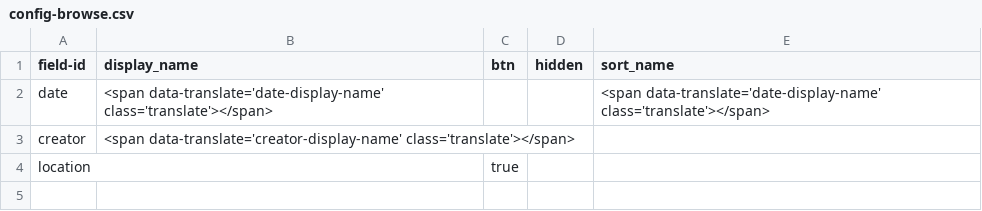
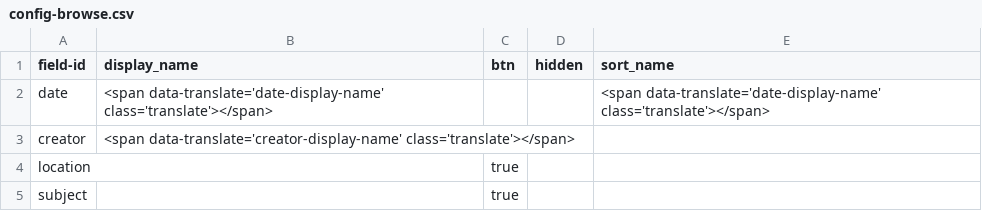
Before and after one commit to owikle/cb-multilingual, a CSV file: _data/config-browse.csv, drawn as a sheet.

Commit message:
refresh browse on lang click

```diff
--- a/_data/config-browse.csv
+++ b/_data/config-browse.csv
@@ -4 +4,2 @@ creator,<span data-translate='creator-display-name' class='translate'></span>,,,
 location,,true,,
+subject,,true,,
```
Also changed, not shown: 1 other file.
